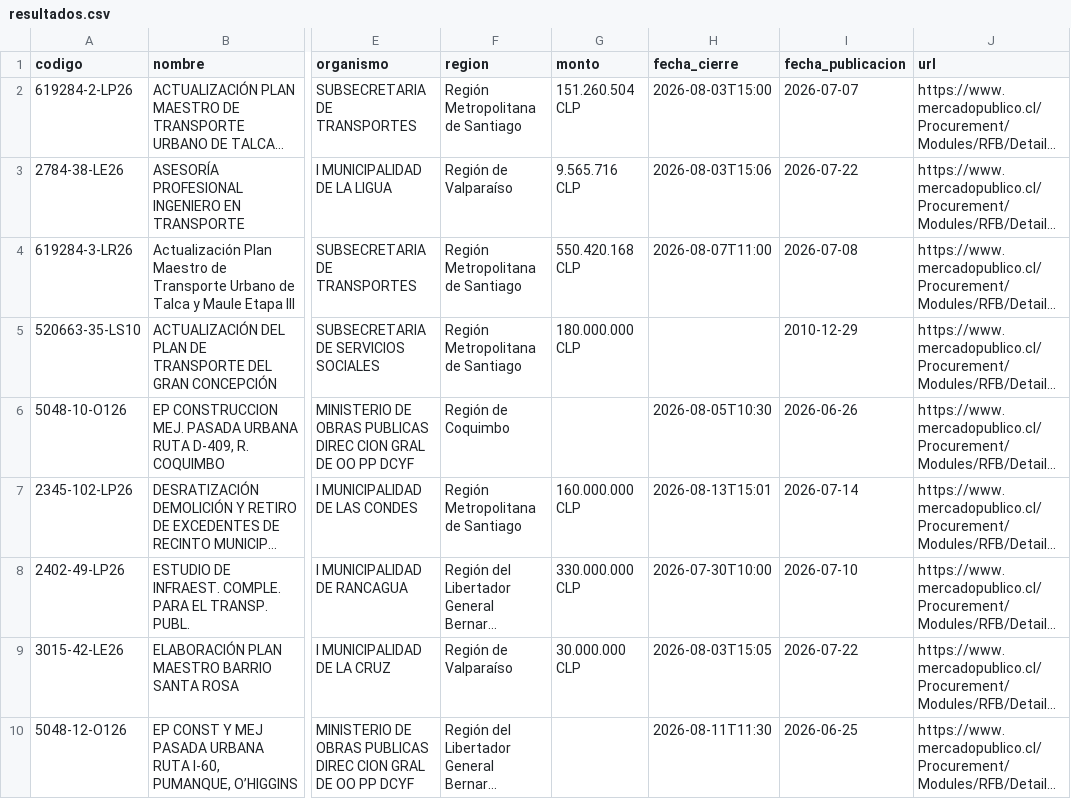
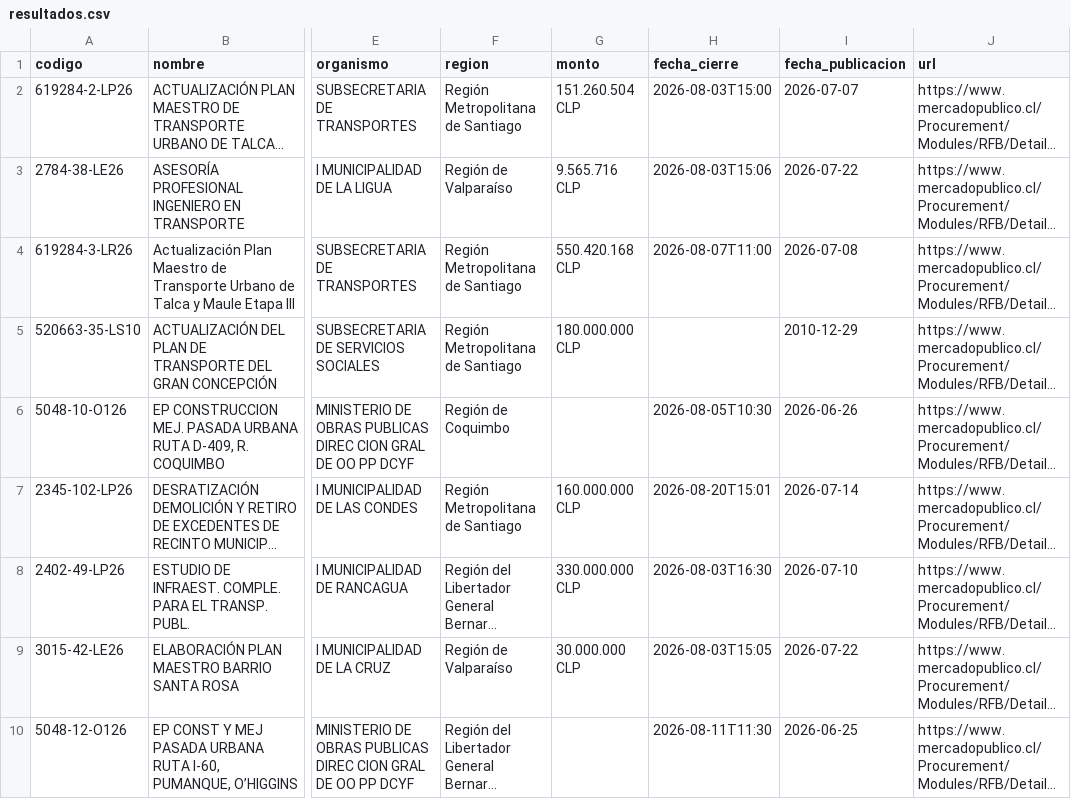
Before and after one commit to romedinag-tech/licitaciones, a CSV file: data/resultados.csv, drawn as a sheet; only a part is shown, gaps mark what is left out; long unchanged cells end in …; the diff covers the shown part only; the diff names each change by its address in the sheet, - before the commit and + after, or states it on an @@ line.

```diff
--- a/data/resultados.csv
+++ b/data/resultados.csv
-H7 (fecha_cierre): 2026-08-13T15:01
+H7 (fecha_cierre): 2026-08-20T15:01
-H8 (fecha_cierre): 2026-07-30T10:00
+H8 (fecha_cierre): 2026-08-03T16:30
```
Also changed, not shown: 1 added row elsewhere in this file, 2 other files.
